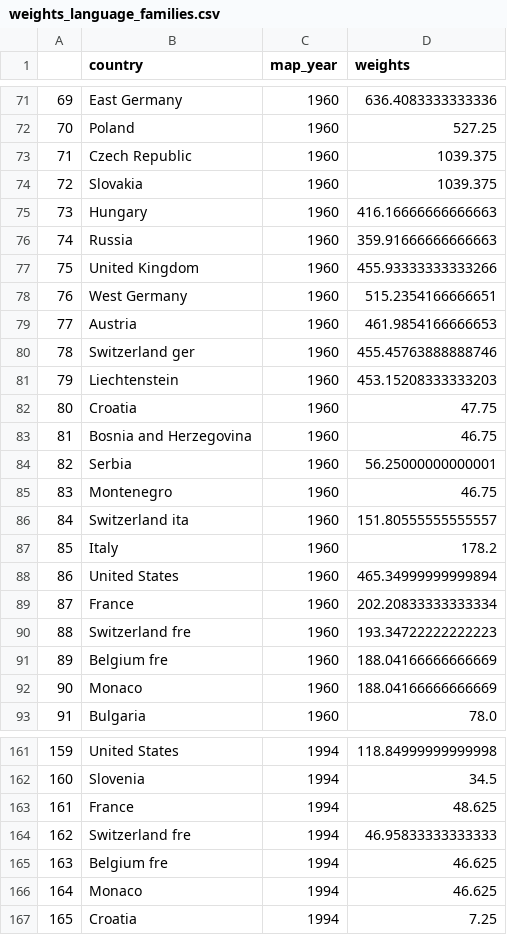
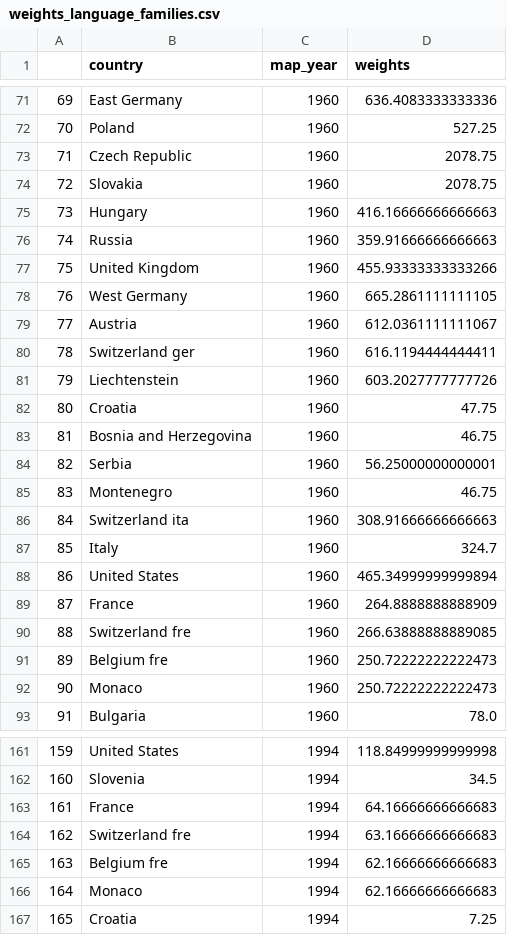
Before and after one commit to panuscha/translation-mapping, a CSV file: weights/weights_language_families.csv, drawn as a sheet; only a part is shown, gaps mark what is left out; the diff covers the shown part only.

```diff
--- a/weights/weights_language_families.csv
+++ b/weights/weights_language_families.csv
@@ -72,4 +72,4 @@
 70,Poland,1960,527.25
-71,Czech Republic,1960,1039.375
-72,Slovakia,1960,1039.375
+71,Czech Republic,1960,2078.75
+72,Slovakia,1960,2078.75
 73,Hungary,1960,416.16666666666663
@@ -77,6 +77,6 @@
 75,United Kingdom,1960,455.93333333333266
-76,West Germany,1960,515.2354166666651
-77,Austria,1960,461.9854166666653
-78,Switzerland ger,1960,455.45763888888746
-79,Liechtenstein,1960,453.15208333333203
+76,West Germany,1960,665.2861111111105
+77,Austria,1960,612.0361111111067
+78,Switzerland ger,1960,616.1194444444411
+79,Liechtenstein,1960,603.2027777777726
 80,Croatia,1960,47.75
@@ -85,9 +85,9 @@
 83,Montenegro,1960,46.75
-84,Switzerland ita,1960,151.80555555555557
-85,Italy,1960,178.2
+84,Switzerland ita,1960,308.91666666666663
+85,Italy,1960,324.7
 86,United States,1960,465.34999999999894
-87,France,1960,202.20833333333334
-88,Switzerland fre,1960,193.34722222222223
-89,Belgium fre,1960,188.04166666666669
-90,Monaco,1960,188.04166666666669
+87,France,1960,264.8888888888909
+88,Switzerland fre,1960,266.63888888889085
+89,Belgium fre,1960,250.72222222222473
+90,Monaco,1960,250.72222222222473
 91,Bulgaria,1960,78.0
@@ -162,6 +162,6 @@
 160,Slovenia,1994,34.5
-161,France,1994,48.625
-162,Switzerland fre,1994,46.95833333333333
-163,Belgium fre,1994,46.625
-164,Monaco,1994,46.625
+161,France,1994,64.16666666666683
+162,Switzerland fre,1994,63.16666666666683
+163,Belgium fre,1994,62.16666666666683
+164,Monaco,1994,62.16666666666683
 165,Croatia,1994,7.25
```
Also changed, not shown: 32 edited cells elsewhere in this file, 10 other files.
